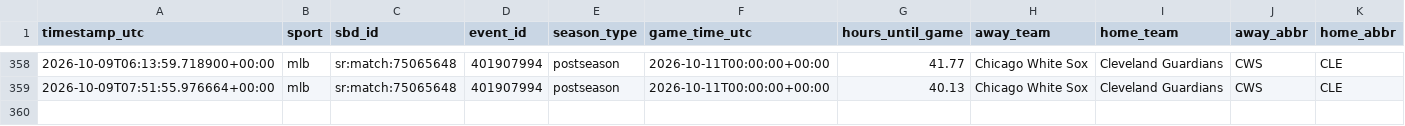
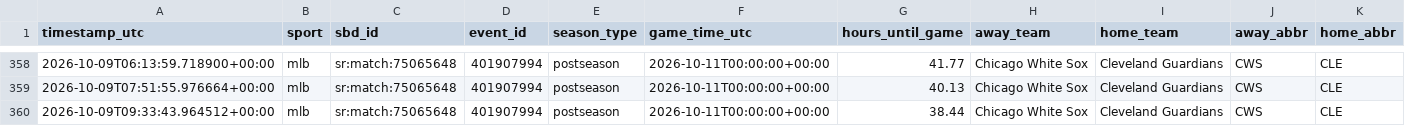
Before and after one commit to fallking123/money-flow-tracker, a CSV file: docs/data/mlb/odds_history_2026-10.csv, drawn as a sheet; only a part is shown, gaps mark what is left out; rows hold the shown columns only; the diff names each change by its address in the sheet, - before the commit and + after, or states it on an @@ line.

```diff
--- a/docs/data/mlb/odds_history_2026-10.csv
+++ b/docs/data/mlb/odds_history_2026-10.csv
+row 360: 2026-10-09T09:33:43.964512+00:00 | mlb | sr:match:75065648 | 401907994 | postseason | 2026-10-11T00:00:00+00:00 | 38.44 | Chicago White Sox | Cleveland Guardians | CWS | CLE
```
Also changed, not shown: docs/data/mlb/model_picks.csv, docs/data/nhl/model_picks.csv, 5 other files.
